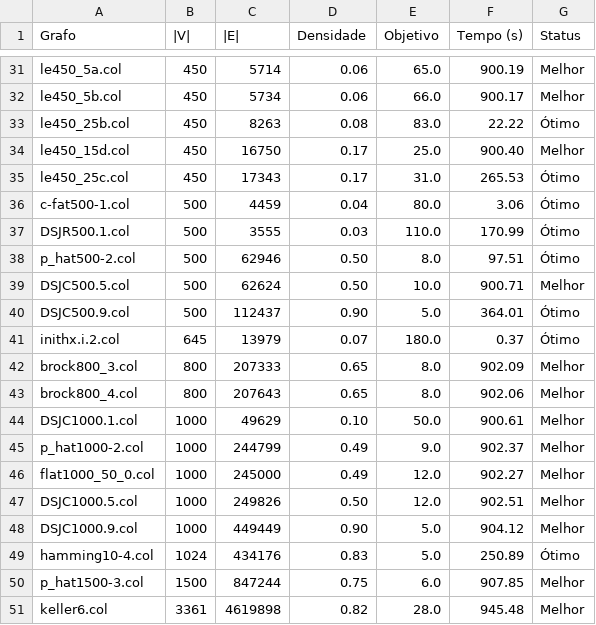
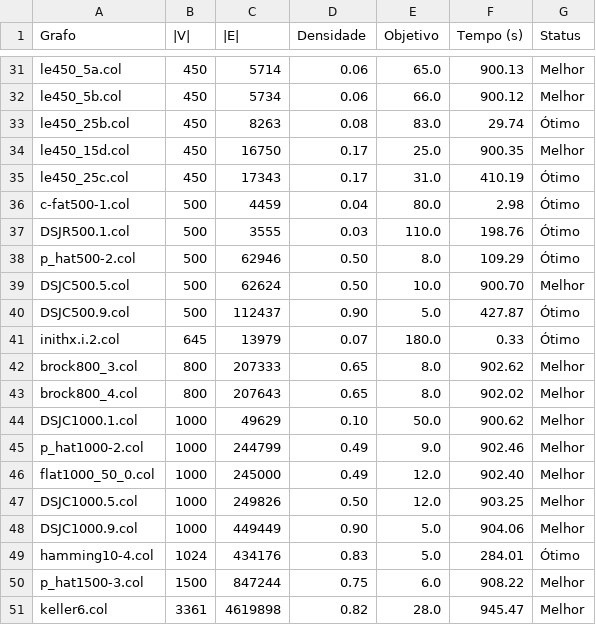
Before and after one commit to hscHeric/tcc-experiments, a CSV file: data/results/pli/DIMACS/resultados.csv, drawn as a sheet; only a part is shown, gaps mark what is left out; the diff covers the shown part only; the diff names each change by its address in the sheet, - before the commit and + after, or states it on an @@ line.

```diff
--- a/data/results/pli/DIMACS/resultados.csv
+++ b/data/results/pli/DIMACS/resultados.csv
-F31 (Tempo (s)): 900.19
+F31 (Tempo (s)): 900.13
-F32 (Tempo (s)): 900.17
+F32 (Tempo (s)): 900.12
-F33 (Tempo (s)): 22.22
+F33 (Tempo (s)): 29.74
-F34 (Tempo (s)): 900.40
+F34 (Tempo (s)): 900.35
-F35 (Tempo (s)): 265.53
+F35 (Tempo (s)): 410.19
-F36 (Tempo (s)): 3.06
+F36 (Tempo (s)): 2.98
-F37 (Tempo (s)): 170.99
+F37 (Tempo (s)): 198.76
-F38 (Tempo (s)): 97.51
+F38 (Tempo (s)): 109.29
-F39 (Tempo (s)): 900.71
+F39 (Tempo (s)): 900.70
-F40 (Tempo (s)): 364.01
+F40 (Tempo (s)): 427.87
-F41 (Tempo (s)): 0.37
+F41 (Tempo (s)): 0.33
-F42 (Tempo (s)): 902.09
+F42 (Tempo (s)): 902.62
-F43 (Tempo (s)): 902.06
+F43 (Tempo (s)): 902.02
-F44 (Tempo (s)): 900.61
+F44 (Tempo (s)): 900.62
-F45 (Tempo (s)): 902.37
+F45 (Tempo (s)): 902.46
-F46 (Tempo (s)): 902.27
+F46 (Tempo (s)): 902.40
-F47 (Tempo (s)): 902.51
+F47 (Tempo (s)): 903.25
-F48 (Tempo (s)): 904.12
+F48 (Tempo (s)): 904.06
-F49 (Tempo (s)): 250.89
+F49 (Tempo (s)): 284.01
-F50 (Tempo (s)): 907.85
+F50 (Tempo (s)): 908.22
-F51 (Tempo (s)): 945.48
+F51 (Tempo (s)): 945.47
```
Also changed, not shown: 27 edited cells elsewhere in this file, data/results/pli/CUBIC/resultados.csv, data/results/pli/HB/resultados.csv, 3 other files.
